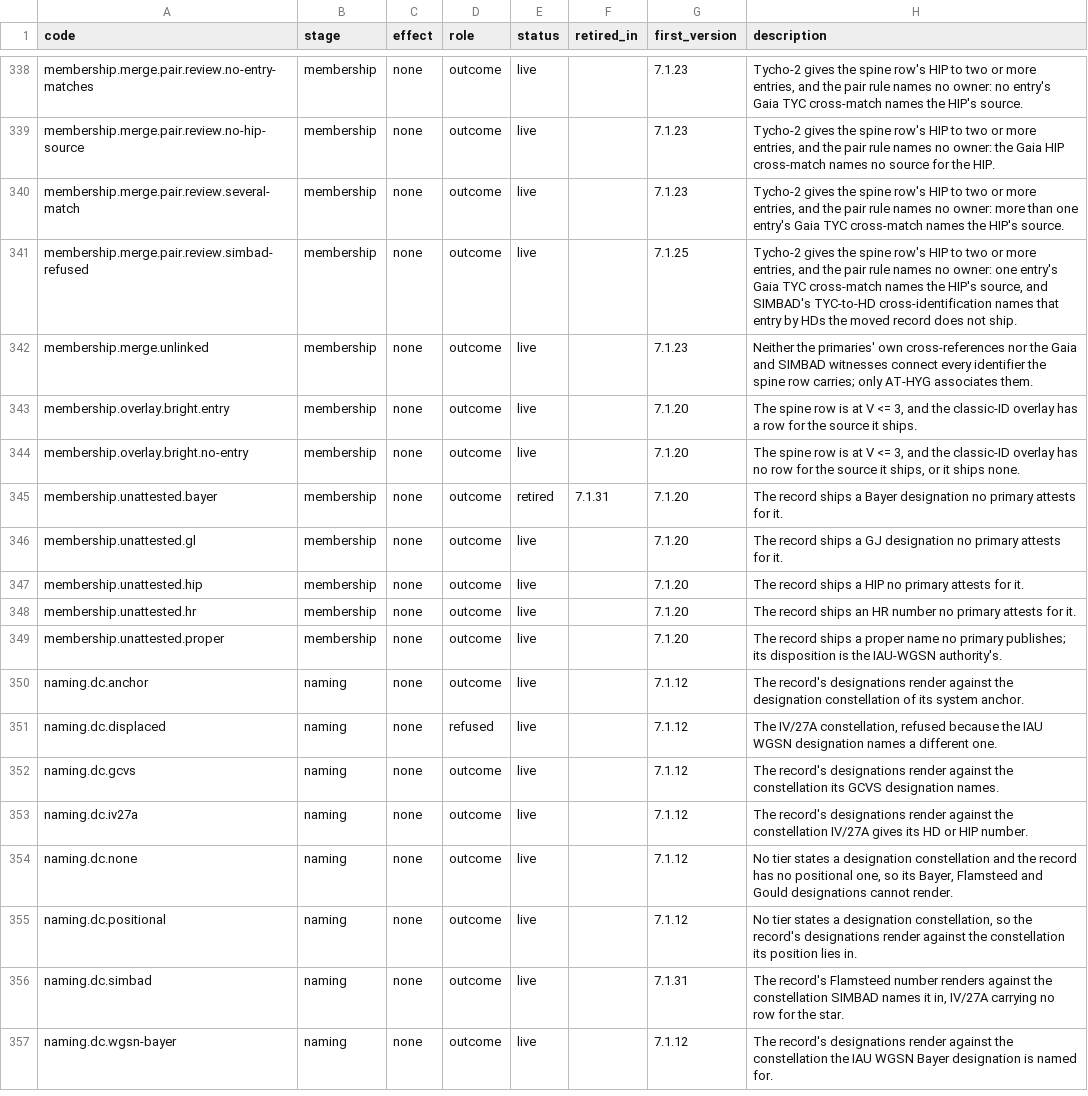
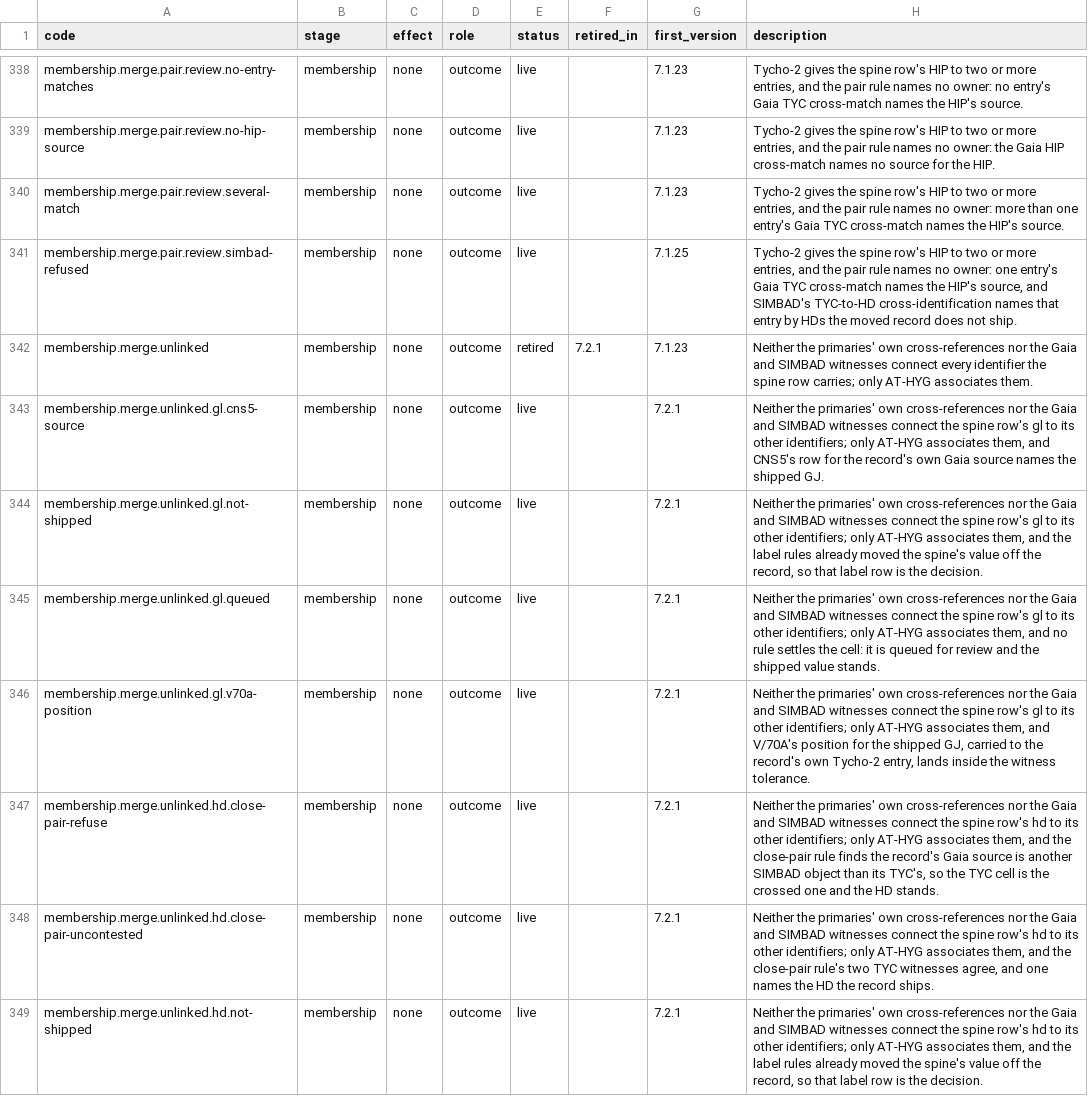
Before and after one commit to alexmensch/stellata, a TSV file: data/lineage/reason-codes.tsv, drawn as a sheet; only a part is shown, gaps mark what is left out; the shorter side is filled out with more unchanged rows; the diff covers the shown part only.

```diff
--- a/data/lineage/reason-codes.tsv
+++ b/data/lineage/reason-codes.tsv
@@ -341,2 +341,9 @@ membership.merge.pair.review.several-match	membership	none	outcome	live		7.1.23
 membership.merge.pair.review.simbad-refused	membership	none	outcome	live		7.1.25	Tycho-2 gives the spine row's HIP to two or more entries, and the pair rule names no owner: one entry's Gaia TYC cross-match names the HIP's source, and SIMBAD's TYC-to-HD cross-identification names that entry by HDs the moved record does not ship.
-membership.merge.unlinked	membership	none	outcome	live		7.1.23	Neither the primaries' own cross-references nor the Gaia and SIMBAD witnesses connect every identifier the spine row carries; only AT-HYG associates them.
+membership.merge.unlinked	membership	none	outcome	retired	7.2.1	7.1.23	Neither the primaries' own cross-references nor the Gaia and SIMBAD witnesses connect every identifier the spine row carries; only AT-HYG associates them.
+membership.merge.unlinked.gl.cns5-source	membership	none	outcome	live		7.2.1	Neither the primaries' own cross-references nor the Gaia and SIMBAD witnesses connect the spine row's gl to its other identifiers; only AT-HYG associates them, and CNS5's row for the record's own Gaia source names the shipped GJ.
+membership.merge.unlinked.gl.not-shipped	membership	none	outcome	live		7.2.1	Neither the primaries' own cross-references nor the Gaia and SIMBAD witnesses connect the spine row's gl to its other identifiers; only AT-HYG associates them, and the label rules already moved the spine's value off the record, so that label row is the decision.
+membership.merge.unlinked.gl.queued	membership	none	outcome	live		7.2.1	Neither the primaries' own cross-references nor the Gaia and SIMBAD witnesses connect the spine row's gl to its other identifiers; only AT-HYG associates them, and no rule settles the cell: it is queued for review and the shipped value stands.
+membership.merge.unlinked.gl.v70a-position	membership	none	outcome	live		7.2.1	Neither the primaries' own cross-references nor the Gaia and SIMBAD witnesses connect the spine row's gl to its other identifiers; only AT-HYG associates them, and V/70A's position for the shipped GJ, carried to the record's own Tycho-2 entry, lands inside the witness tolerance.
+membership.merge.unlinked.hd.close-pair-refuse	membership	none	outcome	live		7.2.1	Neither the primaries' own cross-references nor the Gaia and SIMBAD witnesses connect the spine row's hd to its other identifiers; only AT-HYG associates them, and the close-pair rule finds the record's Gaia source is another SIMBAD object than its TYC's, so the TYC cell is the crossed one and the HD stands.
+membership.merge.unlinked.hd.close-pair-uncontested	membership	none	outcome	live		7.2.1	Neither the primaries' own cross-references nor the Gaia and SIMBAD witnesses connect the spine row's hd to its other identifiers; only AT-HYG associates them, and the close-pair rule's two TYC witnesses agree, and one names the HD the record ships.
+membership.merge.unlinked.hd.not-shipped	membership	none	outcome	live		7.2.1	Neither the primaries' own cross-references nor the Gaia and SIMBAD witnesses connect the spine row's hd to its other identifiers; only AT-HYG associates them, and the label rules already moved the spine's value off the record, so that label row is the decision.
```
Also changed, not shown: 8 added rows elsewhere in this file, 12 other files.
